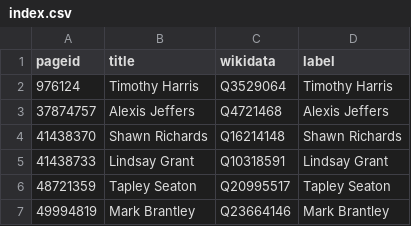
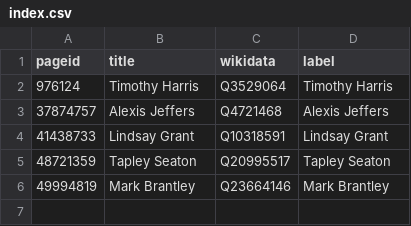
Before and after one commit to every-politician-scrapers/st-kitts-and-nevis-cabinet, a CSV file: enwiki/index.csv, drawn as a sheet; the diff names each change by its address in the sheet, - before the commit and + after, or states it on an @@ line.

```diff
--- a/enwiki/index.csv
+++ b/enwiki/index.csv
-row 4: 41438370 | Shawn Richards | Q16214148 | Shawn Richards
```
Also changed, not shown: 2 other files.
